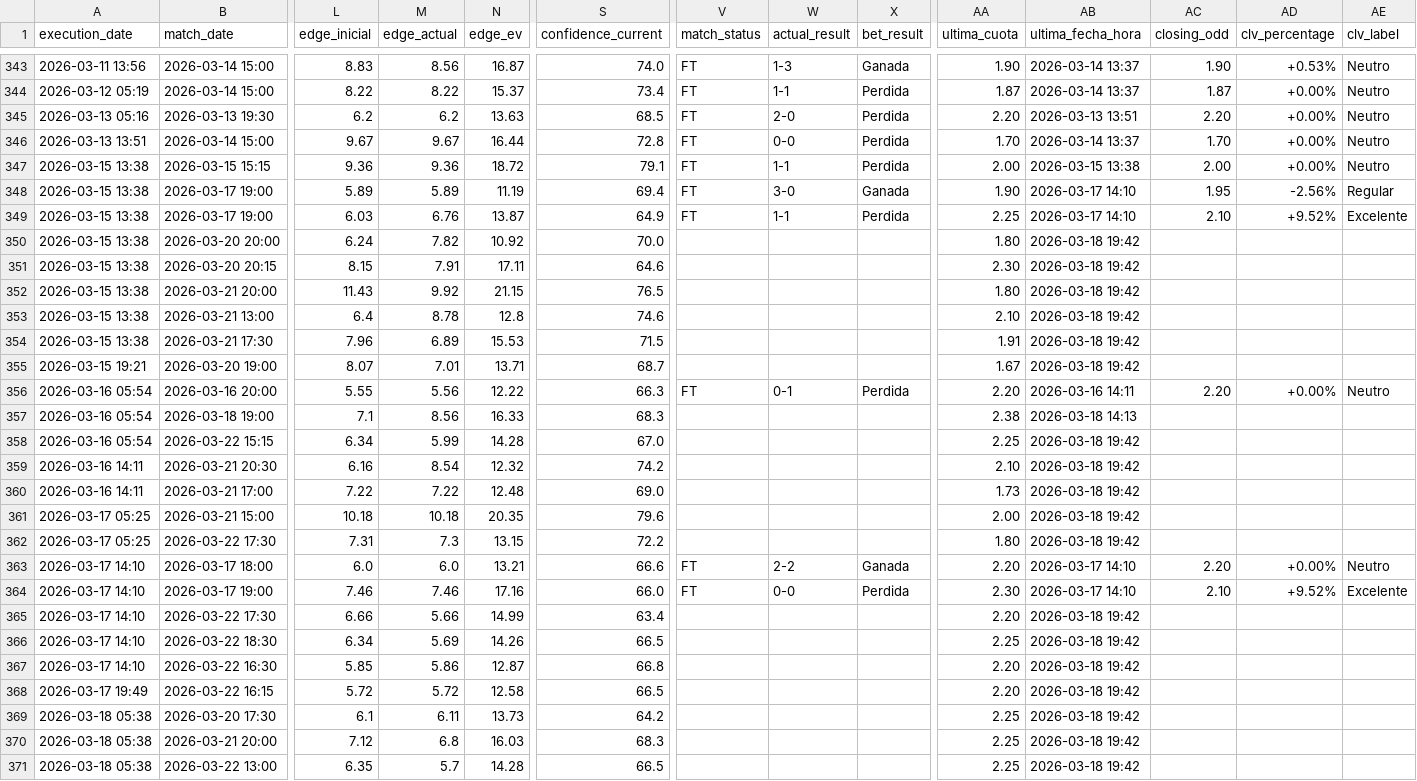
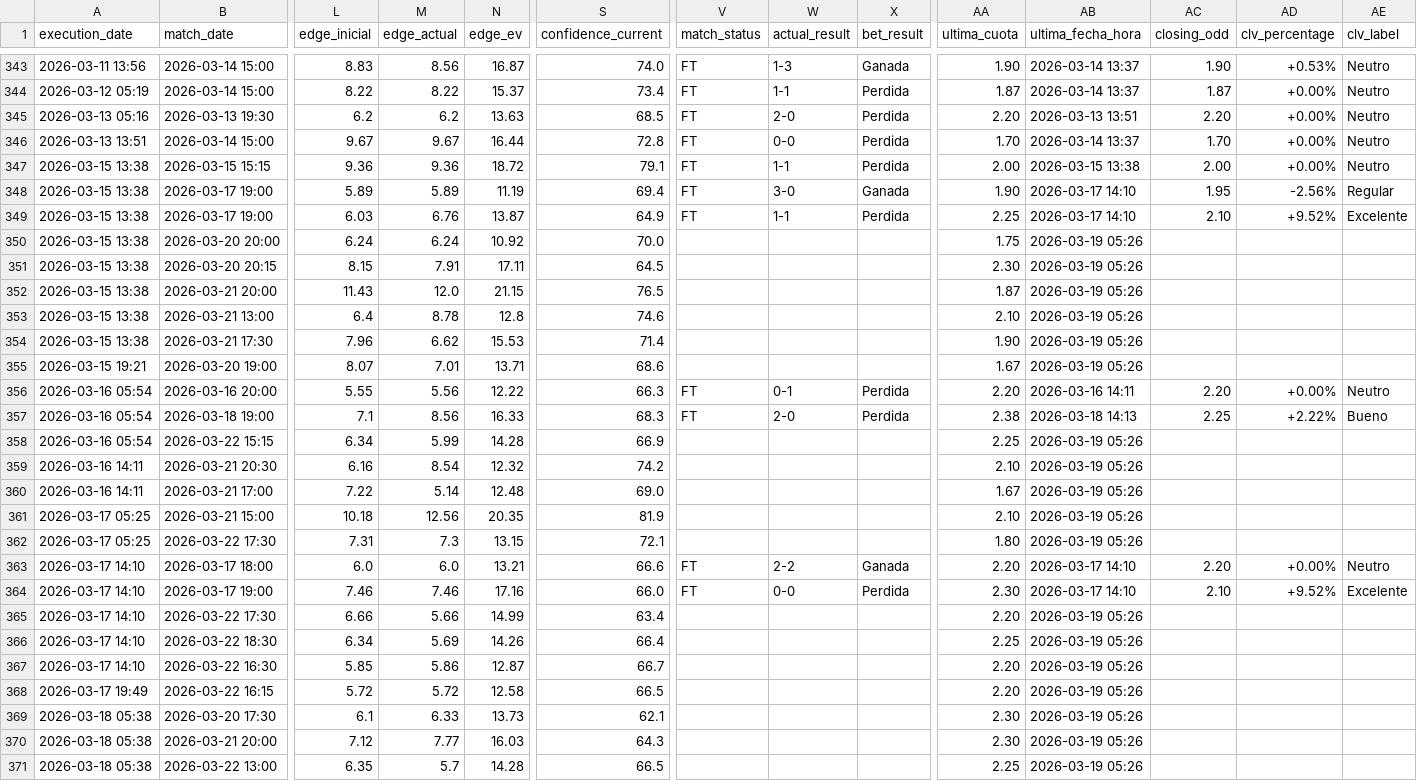
Before and after one commit to pedromanuelfdz-netizen/betting-dashboard, a CSV file: over_under_value_bets.csv, drawn as a sheet; only a part is shown, gaps mark what is left out; the diff covers the shown part only; the diff names each change by its address in the sheet, - before the commit and + after, or states it on an @@ line.

```diff
--- a/over_under_value_bets.csv
+++ b/over_under_value_bets.csv
-M350 (edge_actual): 7.82
+M350 (edge_actual): 6.24
-AA350 (ultima_cuota): 1.80
+AA350 (ultima_cuota): 1.75
-AB350:AB355 (ultima_fecha_hora): 2026-03-18 19:42
+AB350:AB355 (ultima_fecha_hora): 2026-03-19 05:26
-S351 (confidence_current): 64.6
+S351 (confidence_current): 64.5
-M352 (edge_actual): 9.92
+M352 (edge_actual): 12.0
-AA352 (ultima_cuota): 1.80
+AA352 (ultima_cuota): 1.87
-M354 (edge_actual): 6.89
+M354 (edge_actual): 6.62
-S354 (confidence_current): 71.5
+S354 (confidence_current): 71.4
-AA354 (ultima_cuota): 1.91
+AA354 (ultima_cuota): 1.90
-S355 (confidence_current): 68.7
+S355 (confidence_current): 68.6
-V357 (match_status): (empty)
+V357 (match_status): FT
-W357 (actual_result): (empty)
+W357 (actual_result): 2-0
-X357 (bet_result): (empty)
+X357 (bet_result): Perdida
-AC357 (closing_odd): (empty)
+AC357 (closing_odd): 2.25
-AD357 (clv_percentage): (empty)
+AD357 (clv_percentage): +2.22%
-AE357 (clv_label): (empty)
+AE357 (clv_label): Bueno
-S358 (confidence_current): 67.0
+S358 (confidence_current): 66.9
-AB358:AB362 (ultima_fecha_hora): 2026-03-18 19:42
+AB358:AB362 (ultima_fecha_hora): 2026-03-19 05:26
-M360 (edge_actual): 7.22
+M360 (edge_actual): 5.14
-AA360 (ultima_cuota): 1.73
+AA360 (ultima_cuota): 1.67
-M361 (edge_actual): 10.18
+M361 (edge_actual): 12.56
-S361 (confidence_current): 79.6
+S361 (confidence_current): 81.9
-AA361 (ultima_cuota): 2.00
+AA361 (ultima_cuota): 2.10
-S362 (confidence_current): 72.2
+S362 (confidence_current): 72.1
-AB365:AB371 (ultima_fecha_hora): 2026-03-18 19:42
+AB365:AB371 (ultima_fecha_hora): 2026-03-19 05:26
-S366 (confidence_current): 66.5
+S366 (confidence_current): 66.4
-S367 (confidence_current): 66.8
+S367 (confidence_current): 66.7
-M369 (edge_actual): 6.11
+M369 (edge_actual): 6.33
-S369 (confidence_current): 64.2
+S369 (confidence_current): 62.1
-AA369:AA370 (ultima_cuota): 2.25
+AA369:AA370 (ultima_cuota): 2.30
-M370 (edge_actual): 6.8
+M370 (edge_actual): 7.77
-S370 (confidence_current): 68.3
+S370 (confidence_current): 64.3
```
Also changed, not shown: 1 added row and 3 edited cells elsewhere in this file, 1 other file.
